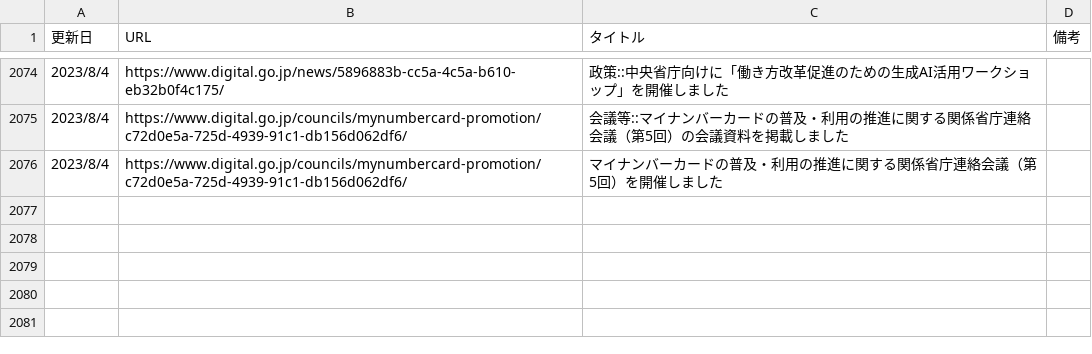
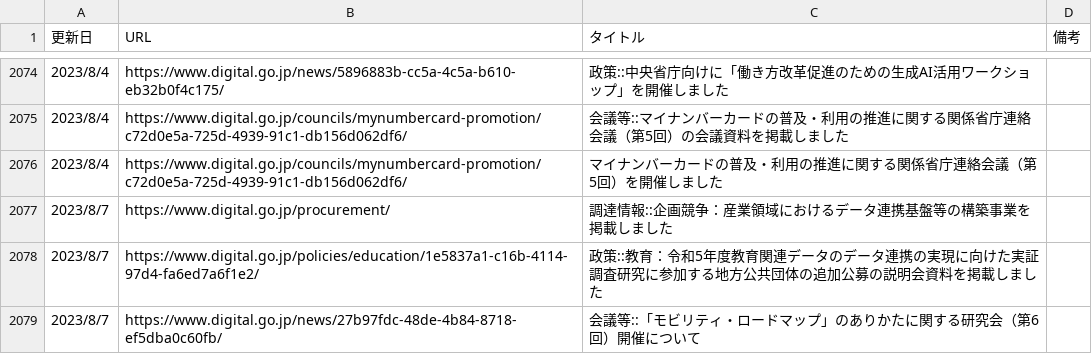
Before and after one commit to c-3lab/jp-go-digital-news, a CSV file: jp-go-digital-news-news.csv, drawn as a sheet; only a part is shown, gaps mark what is left out; the diff names each change by its address in the sheet, - before the commit and + after, or states it on an @@ line.

```diff
--- a/jp-go-digital-news-news.csv
+++ b/jp-go-digital-news-news.csv
+row 2077: 2023/8/7 | https://www.digital.go.jp/procurement/ | 調達情報::企画競争：産業領域におけるデータ連携基盤等の構築事業を掲載しました
+row 2078: 2023/8/7 | https://www.digital.go.jp/policies/education/1e5837a1-c16b-4114-97d4-fa6ed7a6f1e2/ | 政策::教育：令和5年度教育関連データのデータ連携の実現に向けた実証調査研究に参加する地方公共団体の追加公募の説明会資料を掲載しました
+row 2079: 2023/8/7 | https://www.digital.go.jp/news/27b97fdc-48de-4b84-8718-ef5dba0c60fb/ | 会議等::「モビリティ・ロードマップ」のありかたに関する研究会（第6回）開催について
```
Also changed, not shown: jp-go-cfa-news-news.csv, jp-go-digital-news-procurement.csv.
